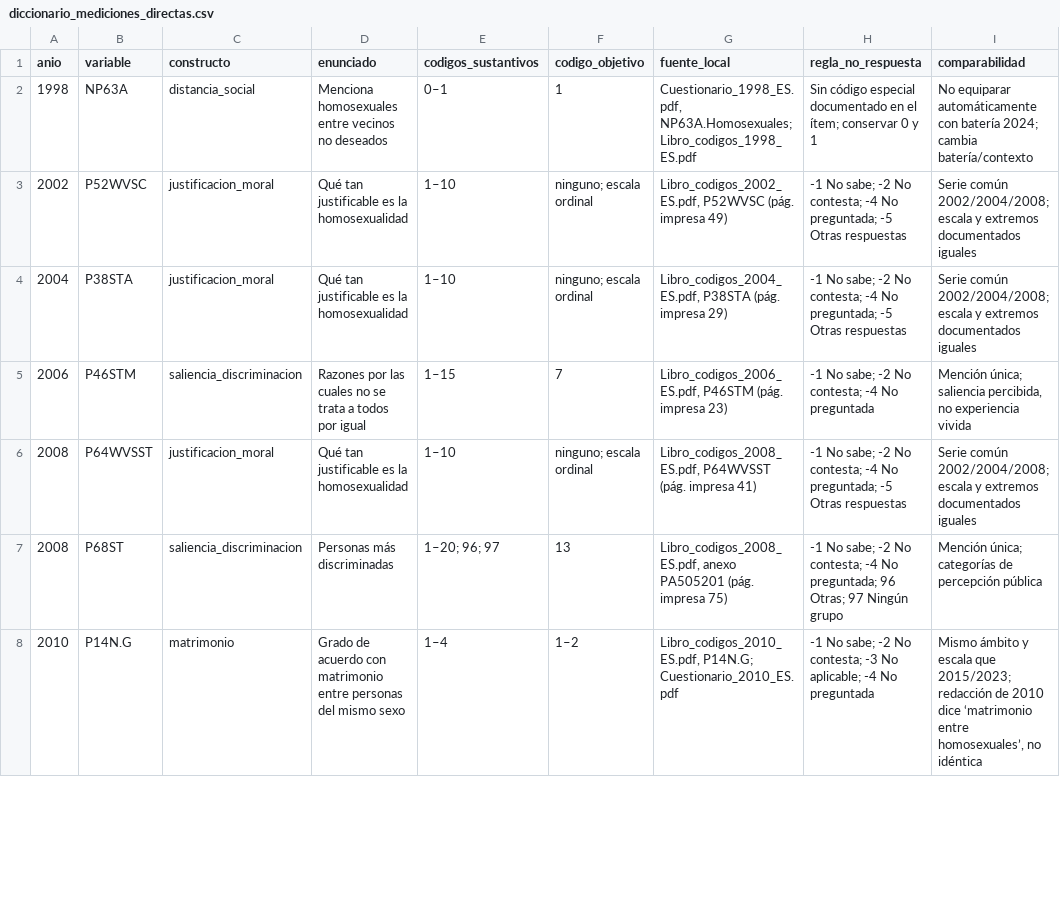
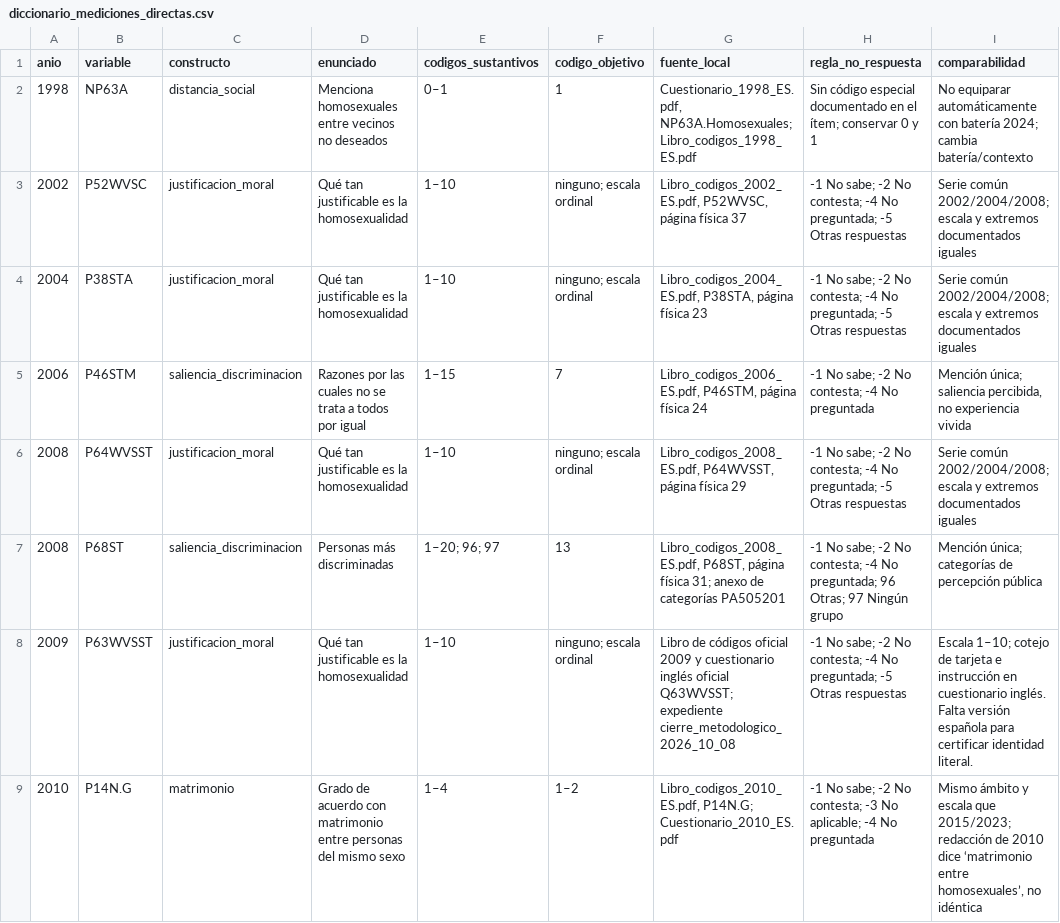
Before and after one commit to MonsieurUlupica/latinobarometro-bolivia-laboratorio, a CSV file: Latinobarometro_historico_Bolivia/analisis_exhaustivo/resultados/diccionario_mediciones_directas.csv, drawn as a sheet; only a part is shown; the diff covers the shown part only.

```diff
--- a/Latinobarometro_historico_Bolivia/analisis_exhaustivo/resultados/diccionario_mediciones_directas.csv
+++ b/Latinobarometro_historico_Bolivia/analisis_exhaustivo/resultados/diccionario_mediciones_directas.csv
@@ -2,7 +2,8 @@
 1998,"NP63A","distancia_social","Menciona homosexuales entre vecinos no deseados","0–1","1","Cuestionario_1998_ES.pdf, NP63A.Homosexuales; Libro_codigos_1998_ES.pdf","Sin código especial documentado en el ítem; conservar 0 y 1","No equiparar automáticamente con batería 2024; cambia batería/contexto"
-2002,"P52WVSC","justificacion_moral","Qué tan justificable es la homosexualidad","1–10","ninguno; escala ordinal","Libro_codigos_2002_ES.pdf, P52WVSC (pág. impresa 49)","-1 No sabe; -2 No contesta; -4 No preguntada; -5 Otras respuestas","Serie común 2002/2004/2008; escala y extremos documentados iguales"
-2004,"P38STA","justificacion_moral","Qué tan justificable es la homosexualidad","1–10","ninguno; escala ordinal","Libro_codigos_2004_ES.pdf, P38STA (pág. impresa 29)","-1 No sabe; -2 No contesta; -4 No preguntada; -5 Otras respuestas","Serie común 2002/2004/2008; escala y extremos documentados iguales"
-2006,"P46STM","saliencia_discriminacion","Razones por las cuales no se trata a todos por igual","1–15","7","Libro_codigos_2006_ES.pdf, P46STM (pág. impresa 23)","-1 No sabe; -2 No contesta; -4 No preguntada","Mención única; saliencia percibida, no experiencia vivida"
-2008,"P64WVSST","justificacion_moral","Qué tan justificable es la homosexualidad","1–10","ninguno; escala ordinal","Libro_codigos_2008_ES.pdf, P64WVSST (pág. impresa 41)","-1 No sabe; -2 No contesta; -4 No preguntada; -5 Otras respuestas","Serie común 2002/2004/2008; escala y extremos documentados iguales"
-2008,"P68ST","saliencia_discriminacion","Personas más discriminadas","1–20; 96; 97","13","Libro_codigos_2008_ES.pdf, anexo PA505201 (pág. impresa 75)","-1 No sabe; -2 No contesta; -4 No preguntada; 96 Otras; 97 Ningún grupo","Mención única; categorías de percepción pública"
+2002,"P52WVSC","justificacion_moral","Qué tan justificable es la homosexualidad","1–10","ninguno; escala ordinal","Libro_codigos_2002_ES.pdf, P52WVSC, página física 37","-1 No sabe; -2 No contesta; -4 No preguntada; -5 Otras respuestas","Serie común 2002/2004/2008; escala y extremos documentados iguales"
+2004,"P38STA","justificacion_moral","Qué tan justificable es la homosexualidad","1–10","ninguno; escala ordinal","Libro_codigos_2004_ES.pdf, P38STA, página física 23","-1 No sabe; -2 No contesta; -4 No preguntada; -5 Otras respuestas","Serie común 2002/2004/2008; escala y extremos documentados iguales"
+2006,"P46STM","saliencia_discriminacion","Razones por las cuales no se trata a todos por igual","1–15","7","Libro_codigos_2006_ES.pdf, P46STM, página física 24","-1 No sabe; -2 No contesta; -4 No preguntada","Mención única; saliencia percibida, no experiencia vivida"
+2008,"P64WVSST","justificacion_moral","Qué tan justificable es la homosexualidad","1–10","ninguno; escala ordinal","Libro_codigos_2008_ES.pdf, P64WVSST, página física 29","-1 No sabe; -2 No contesta; -4 No preguntada; -5 Otras respuestas","Serie común 2002/2004/2008; escala y extremos documentados iguales"
+2008,"P68ST","saliencia_discriminacion","Personas más discriminadas","1–20; 96; 97","13","Libro_codigos_2008_ES.pdf, P68ST, página física 31; anexo de categorías PA505201","-1 No sabe; -2 No contesta; -4 No preguntada; 96 Otras; 97 Ningún grupo","Mención única; categorías de percepción pública"
+2009,"P63WVSST","justificacion_moral","Qué tan justificable es la homosexualidad","1–10","ninguno; escala ordinal","Libro de códigos oficial 2009 y cuestionario inglés oficial Q63WVSST; expediente cierre_metodologico_2026_10_08","-1 No sabe; -2 No contesta; -4 No preguntada; -5 Otras respuestas","Escala 1–10; cotejo de tarjeta e instrucción en cuestionario inglés. Falta versión española para certificar identidad literal."
 2010,"P14N.G","matrimonio","Grado de acuerdo con matrimonio entre personas del mismo sexo","1–4","1–2","Libro_codigos_2010_ES.pdf, P14N.G; Cuestionario_2010_ES.pdf","-1 No sabe; -2 No contesta; -3 No aplicable; -4 No preguntada","Mismo ámbito y escala que 2015/2023; redacción de 2010 dice ‘matrimonio entre homosexuales’, no idéntica"
```
Also changed, not shown: 9 edited cells elsewhere in this file, Latinobarometro_historico_Bolivia/analisis_exhaustivo/resultados/auditoria_covariables_cruces.csv, Latinobarometro_historico_Bolivia/analisis_exhaustivo/resultados/distribucion_completa_respuestas.csv, 46 other files.
